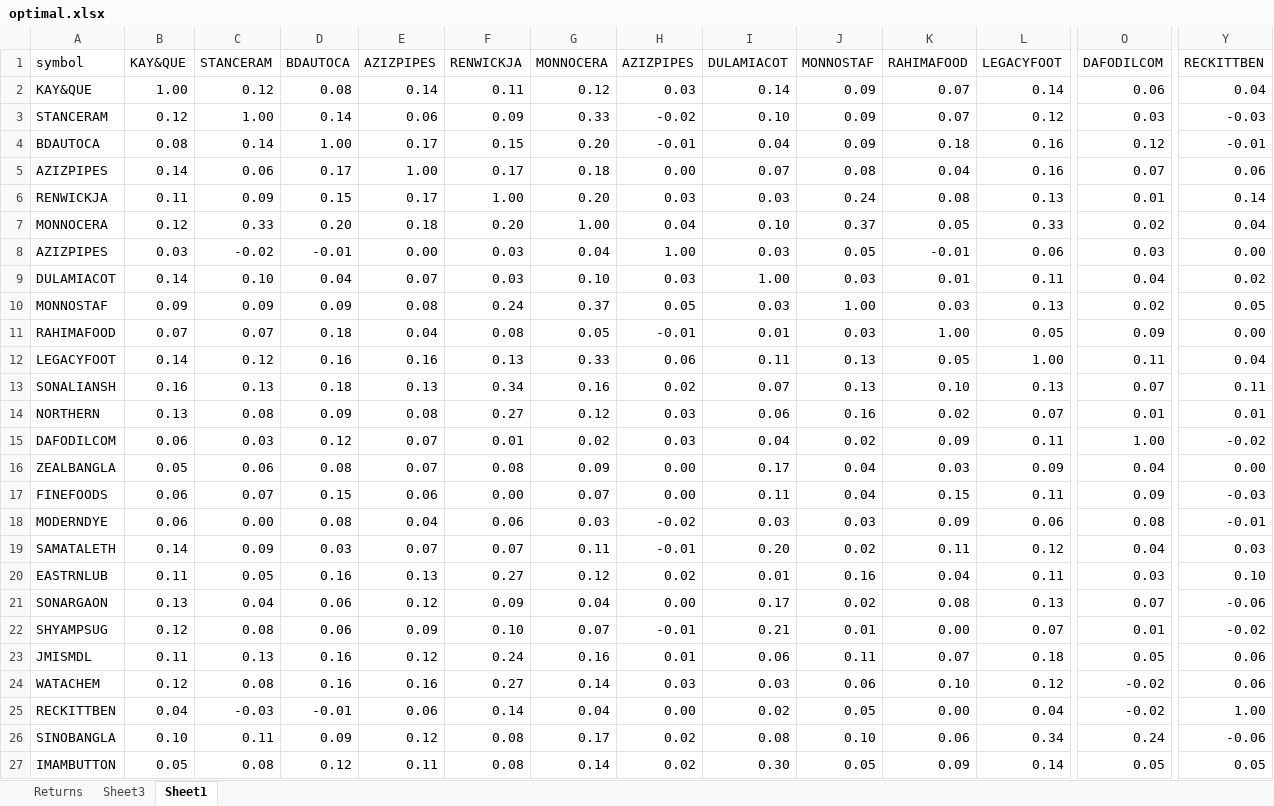
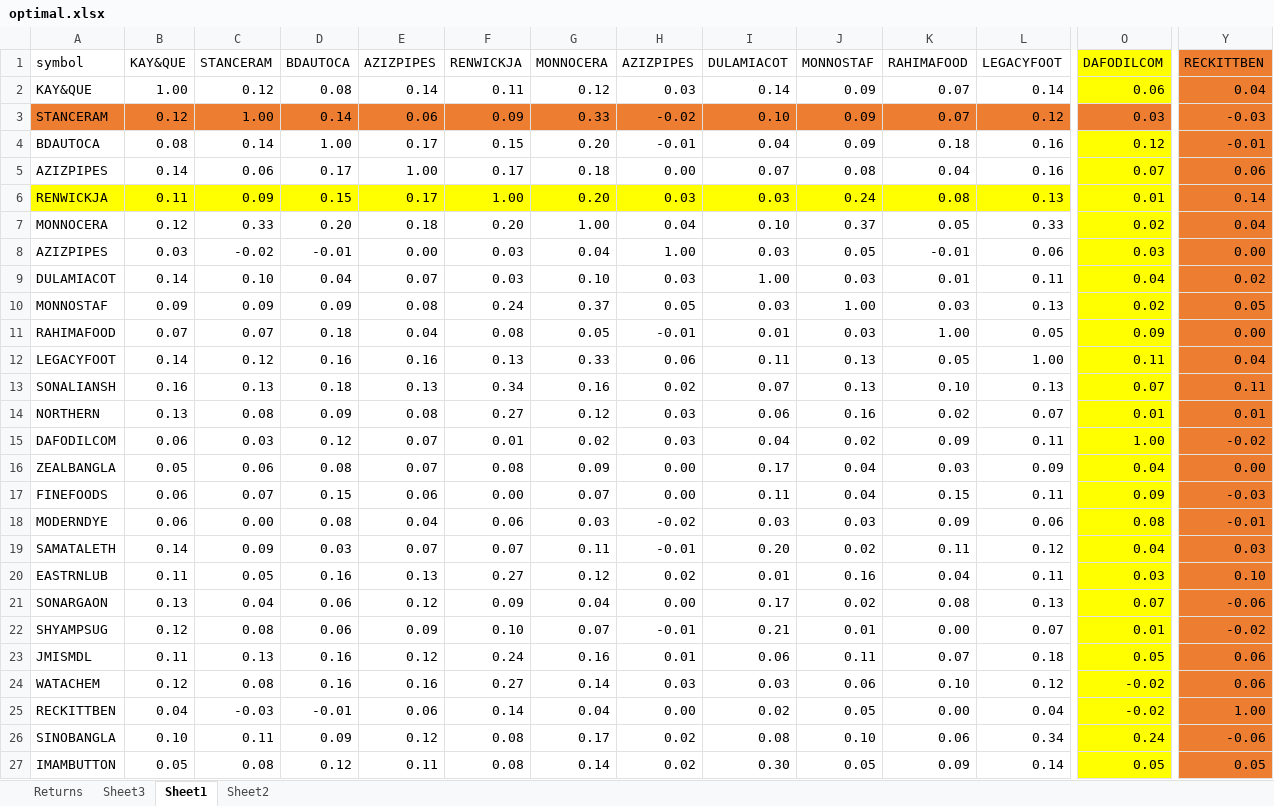
Before and after one commit to kalam360/dse-stock-analysis, an Excel workbook: sy-portfolio/optimal.xlsx, sheet Sheet1, drawn as a sheet; only a part is shown, gaps mark what is left out; values as stored, in another font and other column widths than the file's, no borders; the diff covers the shown part only; the diff names each change by its address in the sheet, - before the commit and + after, or states it on an @@ line.

```diff
--- a/sy-portfolio/optimal.xlsx (sheet Sheet1)
+++ b/sy-portfolio/optimal.xlsx (sheet Sheet1)
+sheet tab: Sheet2
-O1:O2 fill: none
+O1:O2 fill: #FFFF00
-Y1:Y2 fill: none
+Y1:Y2 fill: #ED7D31
-A3:Y3 fill: none
+A3:Y3 fill: #ED7D31
-O4:O5 fill: none
+O4:O5 fill: #FFFF00
-Y4:Y27 fill: none
+Y4:Y27 fill: #ED7D31
-A6:O6 fill: none
+A6:O6 fill: #FFFF00
-O7:O27 fill: none
+O7:O27 fill: #FFFF00
```
Also changed, not shown: cell formats elsewhere in this sheet, 4 other files.
